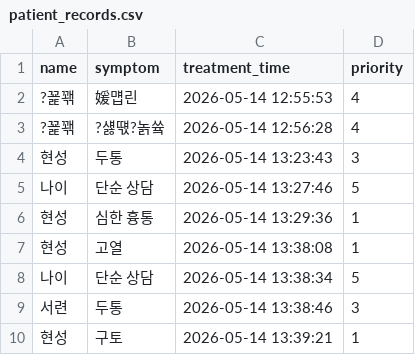
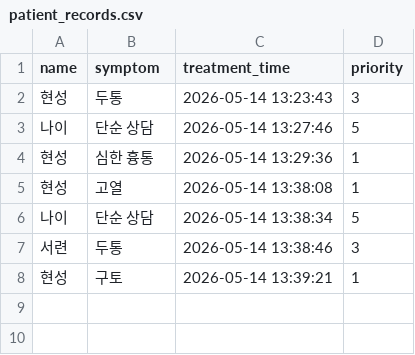
Before and after one commit to namo0b/hos, a CSV file: data/patient_records.csv, drawn as a sheet; the diff names each change by its address in the sheet, - before the commit and + after, or states it on an @@ line.

Commit message:
Update patient_records.csv

```diff
--- a/data/patient_records.csv
+++ b/data/patient_records.csv
-row 2: ?꾩꽦 | 媛먭린 | 2026-05-14 12:55:53 | 4
-row 3: ?꾩꽦 | ?섏떇?놁쓬 | 2026-05-14 12:56:28 | 4
```
